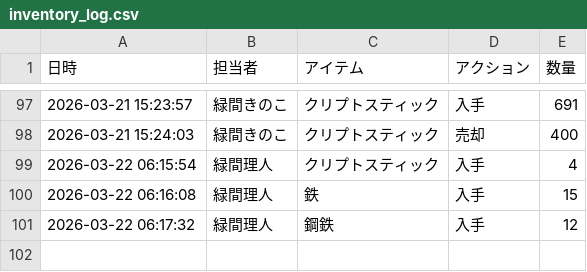
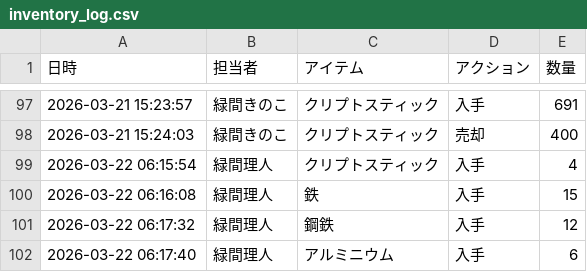
Before and after one commit to Lichtmido/midorima_material_inventory_management, a CSV file: inventory_log.csv, drawn as a sheet; only a part is shown, gaps mark what is left out.

Commit message:
Inventory Update: 2026-03-22 06:17:40

```diff
--- a/inventory_log.csv
+++ b/inventory_log.csv
@@ -101 +101,2 @@
 2026-03-22 06:17:32,緑間理人,鋼鉄,入手,12
+2026-03-22 06:17:40,緑間理人,アルミニウム,入手,6
```
